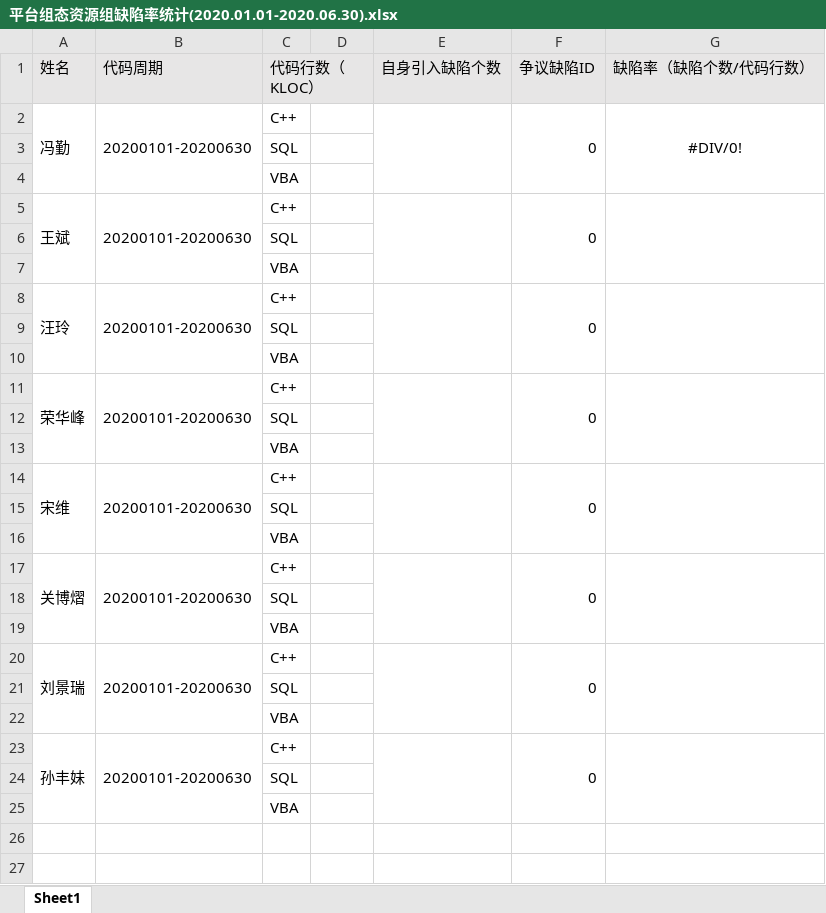
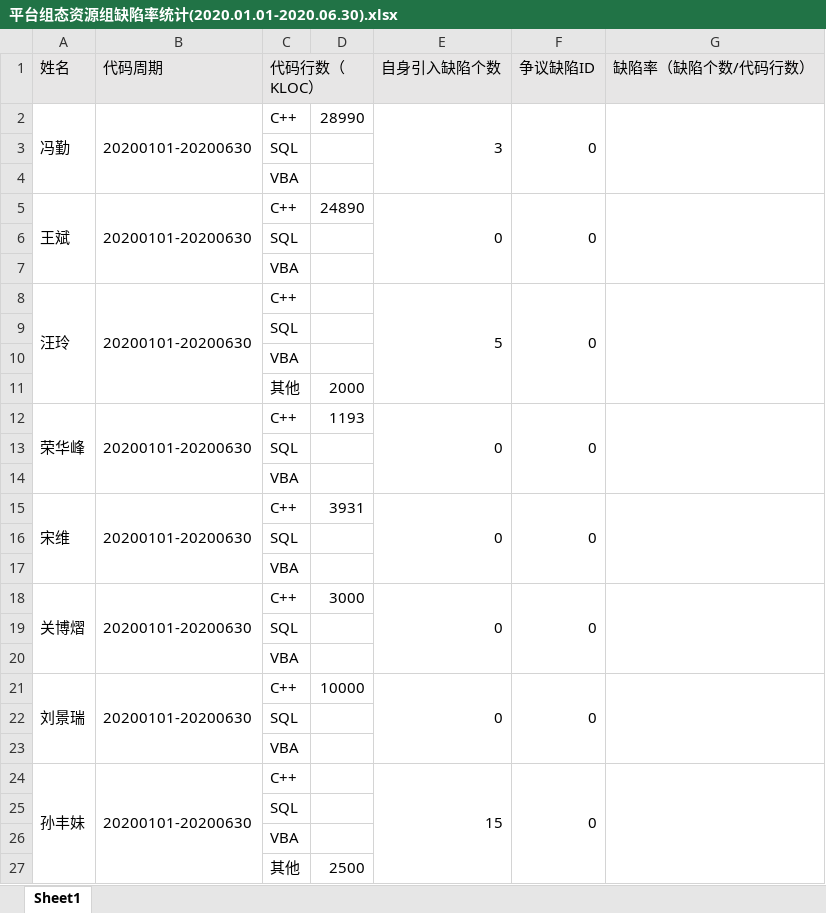
Before and after one commit to mummily/Hollysys, an Excel workbook: 7. 软件设计部/平台组态资源组缺陷率统计(2020.01.01-2020.06.30).xlsx, sheet Sheet1, drawn as a sheet; values as stored, in another font and other column widths than the file's, no borders; addresses are those after the commit; the diff names each change by its address in the sheet, - before the commit and + after, or states it on an @@ line.

```diff
--- a/7. 软件设计部/平台组态资源组缺陷率统计(2020.01.01-2020.06.30).xlsx (sheet Sheet1)
+++ b/7. 软件设计部/平台组态资源组缺陷率统计(2020.01.01-2020.06.30).xlsx (sheet Sheet1)
-D2: (empty)
+D2: 28990
-E2 (自身引入缺陷个数): (empty)
+E2 (自身引入缺陷个数): 3
-G2 (缺陷率（缺陷个数/代码行数）): #DIV/0!
+G2 (缺陷率（缺陷个数/代码行数）): (empty)
-D5: (empty)
+D5: 24890
-E5 (自身引入缺陷个数): (empty)
+E5 (自身引入缺陷个数): 0
-E8 (自身引入缺陷个数): (empty)
+E8 (自身引入缺陷个数): 5
+row 11:  |  | 其他 | 2000
-D12: (empty)
+D12: 1193
-E12 (自身引入缺陷个数): (empty)
+E12 (自身引入缺陷个数): 0
-D15: (empty)
+D15: 3931
-E15 (自身引入缺陷个数): (empty)
+E15 (自身引入缺陷个数): 0
-D18: (empty)
+D18: 3000
-E18 (自身引入缺陷个数): (empty)
+E18 (自身引入缺陷个数): 0
-D21: (empty)
+D21: 10000
-E21 (自身引入缺陷个数): (empty)
+E21 (自身引入缺陷个数): 0
-E24 (自身引入缺陷个数): (empty)
+E24 (自身引入缺陷个数): 15
+row 27:  |  | 其他 | 2500
```
Also changed, not shown: 7. 软件设计部/资源组长个人PBC-王斌.xlsx, 1 other file.
